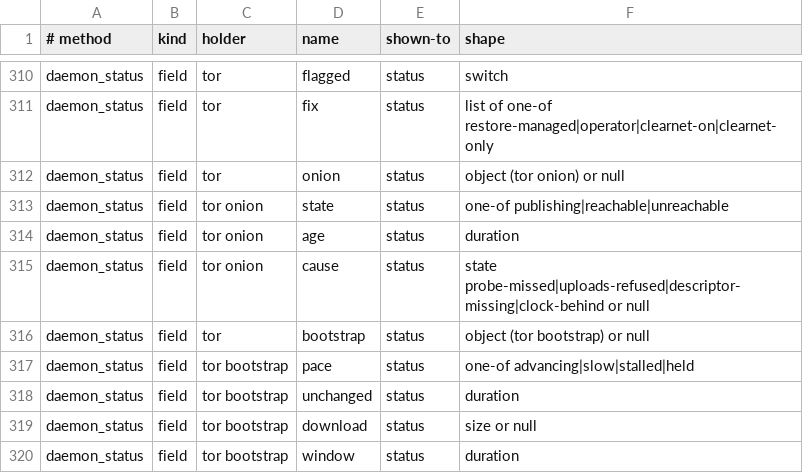
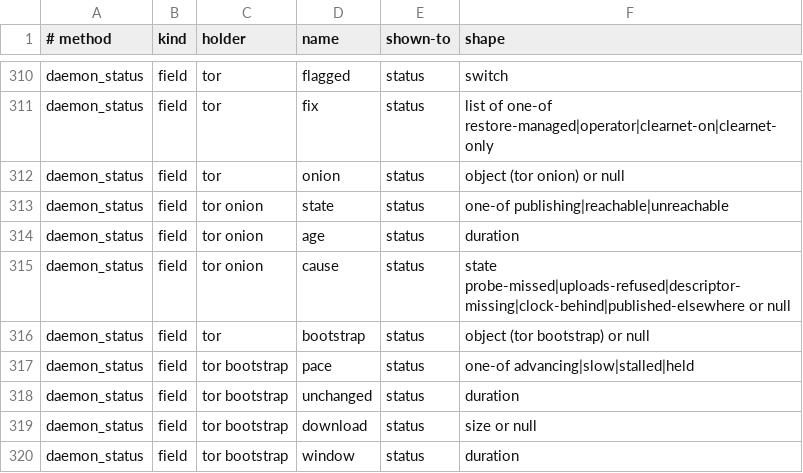
Before and after one commit to Shekyl-Foundation/shekyl-core, a TSV file: docs/generated/rpc_wire_schema.tsv, drawn as a sheet; only a part is shown, gaps mark what is left out.

Commit message:
docs: regenerate the option fragments and the wire schema for tor-onion-key-file and published-elsewhere
The generated option table and example, the packaged settings files, the
guides' embedded copies, and the wire schema's onion causes, rendered by
their regeneration tests at this branch.

```diff
--- a/docs/generated/rpc_wire_schema.tsv
+++ b/docs/generated/rpc_wire_schema.tsv
@@ -314,3 +314,3 @@ daemon_status	field	tor onion	state	status	one-of publishing|reachable|unreachab
 daemon_status	field	tor onion	age	status	duration
-daemon_status	field	tor onion	cause	status	state probe-missed|uploads-refused|descriptor-missing|clock-behind or null
+daemon_status	field	tor onion	cause	status	state probe-missed|uploads-refused|descriptor-missing|clock-behind|published-elsewhere or null
 daemon_status	field	tor	bootstrap	status	object (tor bootstrap) or null
```
Also changed, not shown: 7 other files.
